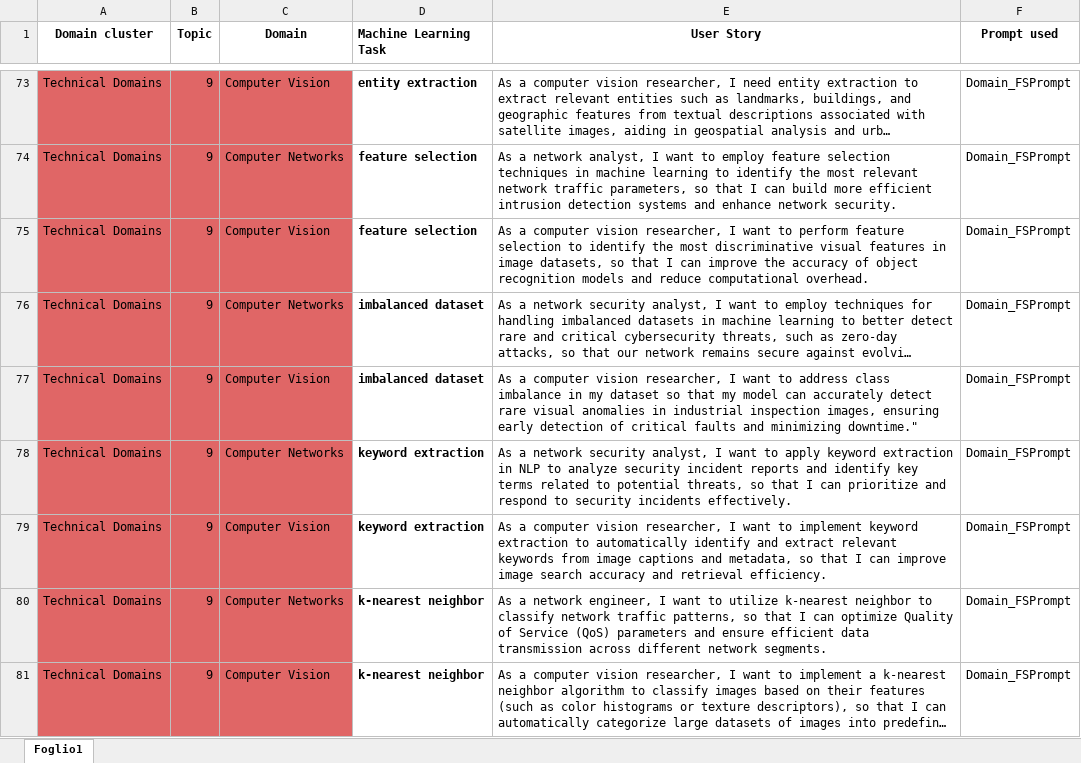
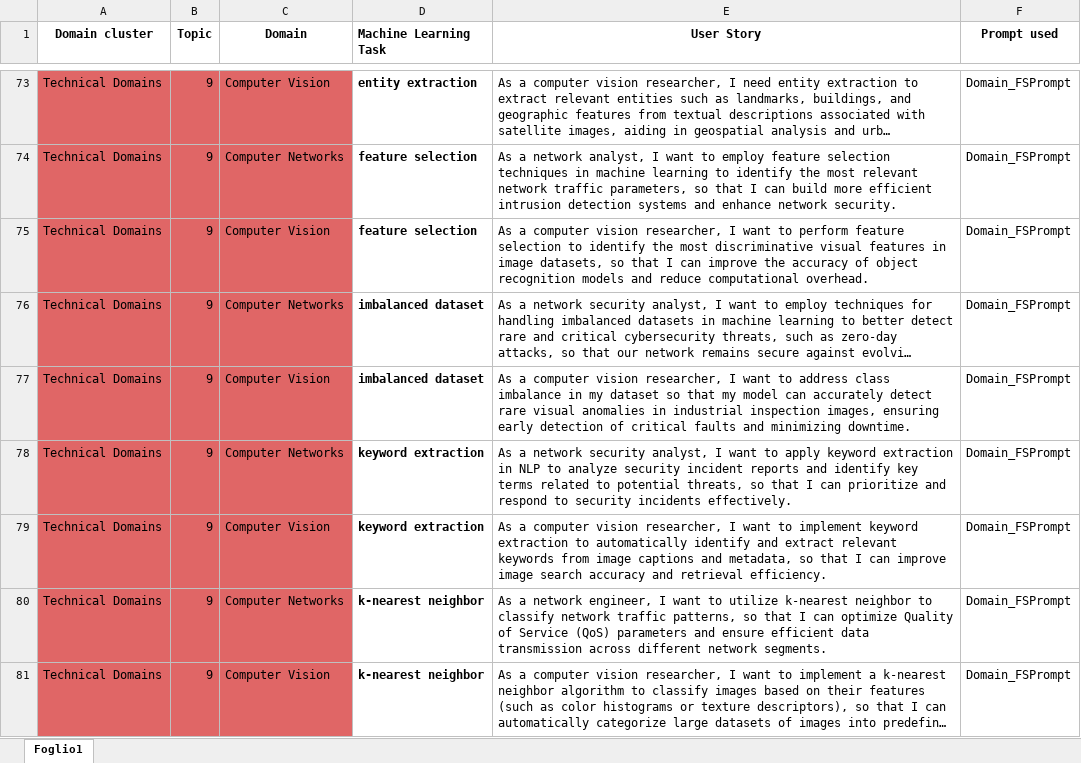
Before and after one commit to DG266/ReFair-App, an Excel workbook: refair-server/datasets/Few Shot dataset/FSDataset3.xlsx, sheet Foglio1, drawn as a sheet; only a part is shown, gaps mark what is left out; long unchanged cells end in …; values as stored, in another font and other column widths than the file's, no borders; the diff names each change by its address in the sheet, - before the commit and + after, or states it on an @@ line.

Commit message:
Remove unnecessary double quotes

```diff
--- a/refair-server/datasets/Few Shot dataset/FSDataset3.xlsx (sheet Foglio1)
+++ b/refair-server/datasets/Few Shot dataset/FSDataset3.xlsx (sheet Foglio1)
-E77 (User Story): …and minimizing downtime."
+E77 (User Story): …and minimizing downtime.
```
